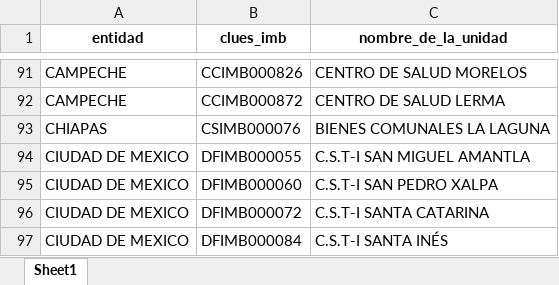
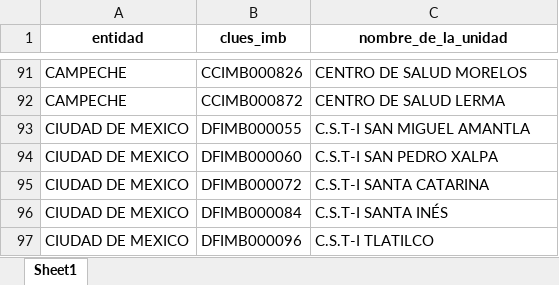
Before and after one commit to servicios-imss-b/informe--de-ang, an Excel workbook: faltantes_por_estados.xlsx, sheet Sheet1, drawn as a sheet; only a part is shown, gaps mark what is left out; the shorter side is filled out with more unchanged rows; values as stored, in another font and other column widths than the file's, no borders; the diff names each change by its address in the sheet, - before the commit and + after, or states it on an @@ line.

```diff
--- a/faltantes_por_estados.xlsx (sheet Sheet1)
+++ b/faltantes_por_estados.xlsx (sheet Sheet1)
-row 93: CHIAPAS | CSIMB000076 | BIENES COMUNALES LA LAGUNA
```
Also changed, not shown: tabla_avance.xlsx, tabla_entidades.xlsx, 4 other files.
